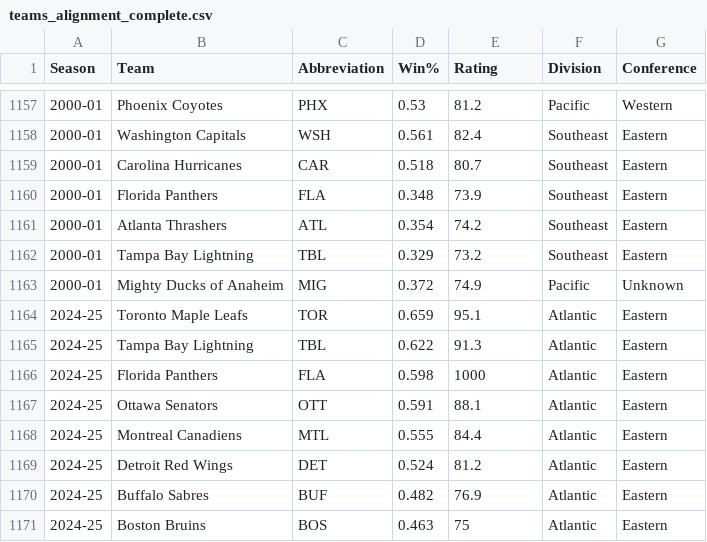
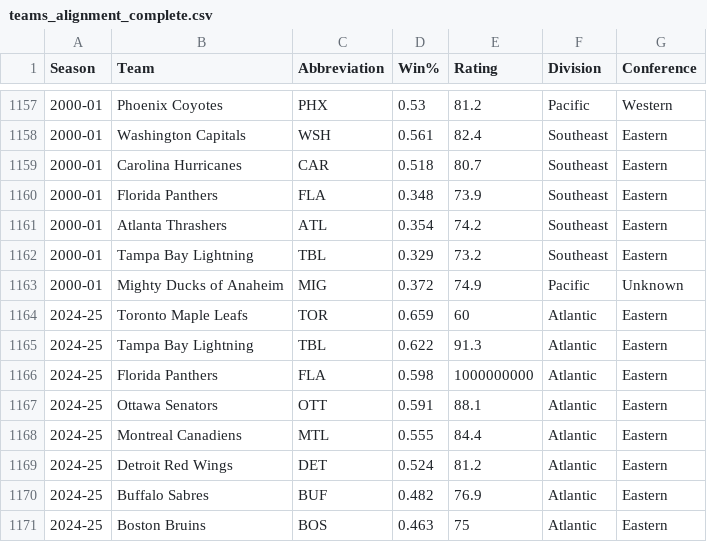
Before and after one commit to tristenh12/nhl-simulator, a CSV file: data/teams_alignment_complete.csv, drawn as a sheet; only a part is shown, gaps mark what is left out.

Commit message:
changing ratings

```diff
--- a/data/teams_alignment_complete.csv
+++ b/data/teams_alignment_complete.csv
@@ -1163,5 +1163,5 @@ Season,Team,Abbreviation,Win%,Rating,Division,Conference
 2000-01,Mighty Ducks of Anaheim,MIG,0.372,74.9,Pacific,Unknown
-2024-25,Toronto Maple Leafs,TOR,0.659,95.1,Atlantic,Eastern
+2024-25,Toronto Maple Leafs,TOR,0.659,60,Atlantic,Eastern
 2024-25,Tampa Bay Lightning,TBL,0.622,91.3,Atlantic,Eastern
-2024-25,Florida Panthers,FLA,0.598,1000,Atlantic,Eastern
+2024-25,Florida Panthers,FLA,0.598,1000000000,Atlantic,Eastern
 2024-25,Ottawa Senators,OTT,0.591,88.1,Atlantic,Eastern
```
